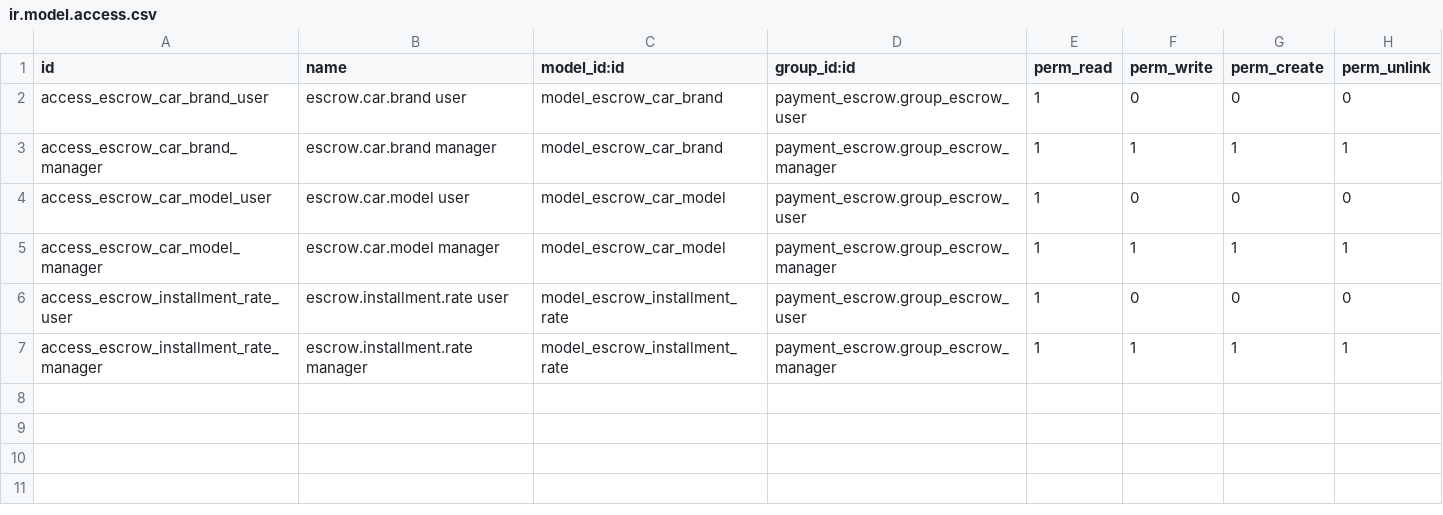
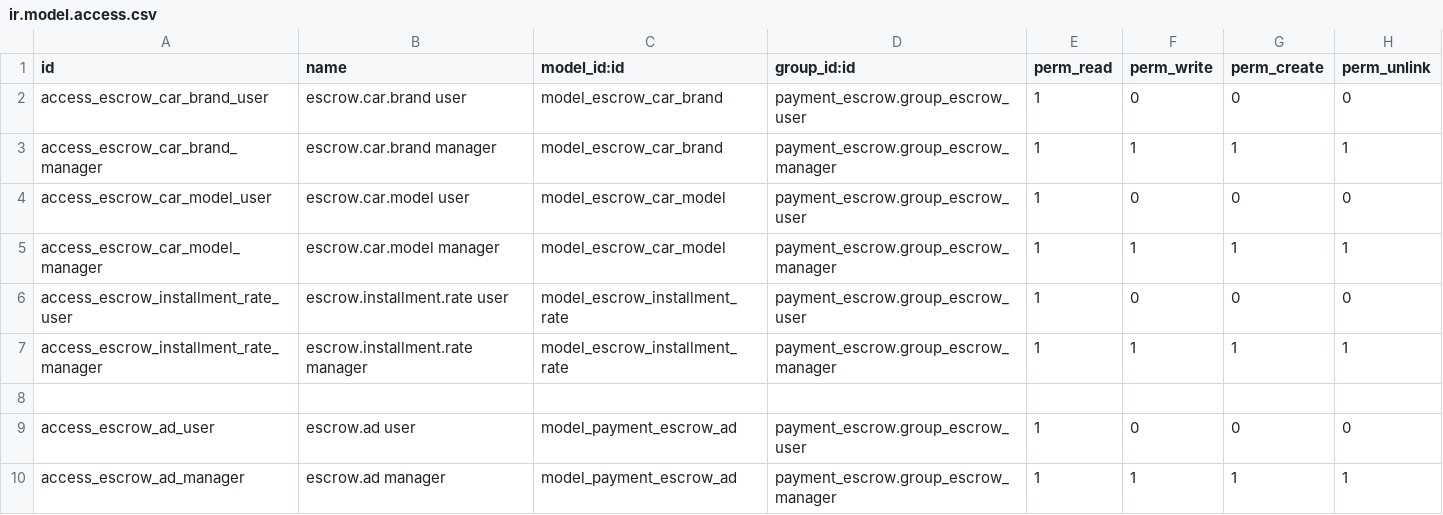
Before and after one commit to projetgrup/payment-service, a CSV file: payment_escrow/security/ir.model.access.csv, drawn as a sheet.

Commit message:
[IMP] escrow

```diff
--- a/payment_escrow/security/ir.model.access.csv
+++ b/payment_escrow/security/ir.model.access.csv
@@ -7 +7,4 @@ access_escrow_installment_rate_user,escrow.installment.rate user,model_escrow_in
 access_escrow_installment_rate_manager,escrow.installment.rate manager,model_escrow_installment_rate,payment_escrow.group_escrow_manager,1,1,1,1
+
+access_escrow_ad_user,escrow.ad user,model_payment_escrow_ad,payment_escrow.group_escrow_user,1,0,0,0
+access_escrow_ad_manager,escrow.ad manager,model_payment_escrow_ad,payment_escrow.group_escrow_manager,1,1,1,1
```
Also changed, not shown: payment_jetcheckout/security/ir.model.access.csv, 11 other files.
